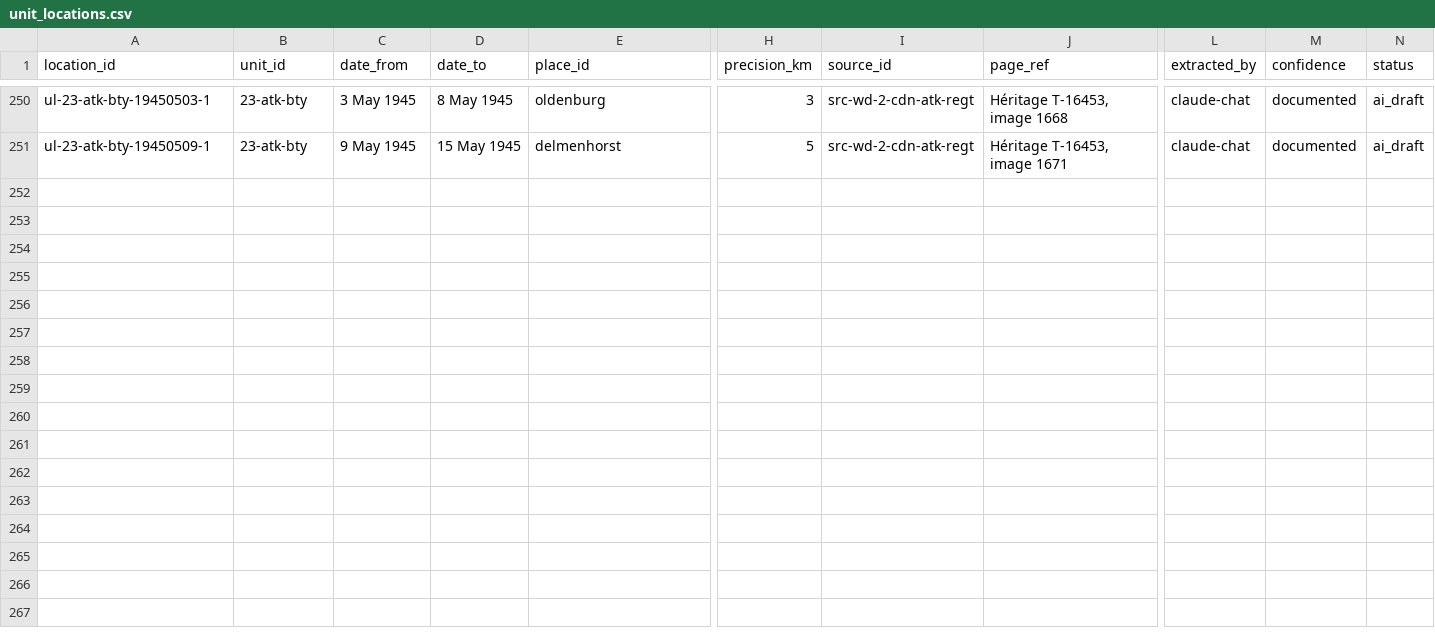
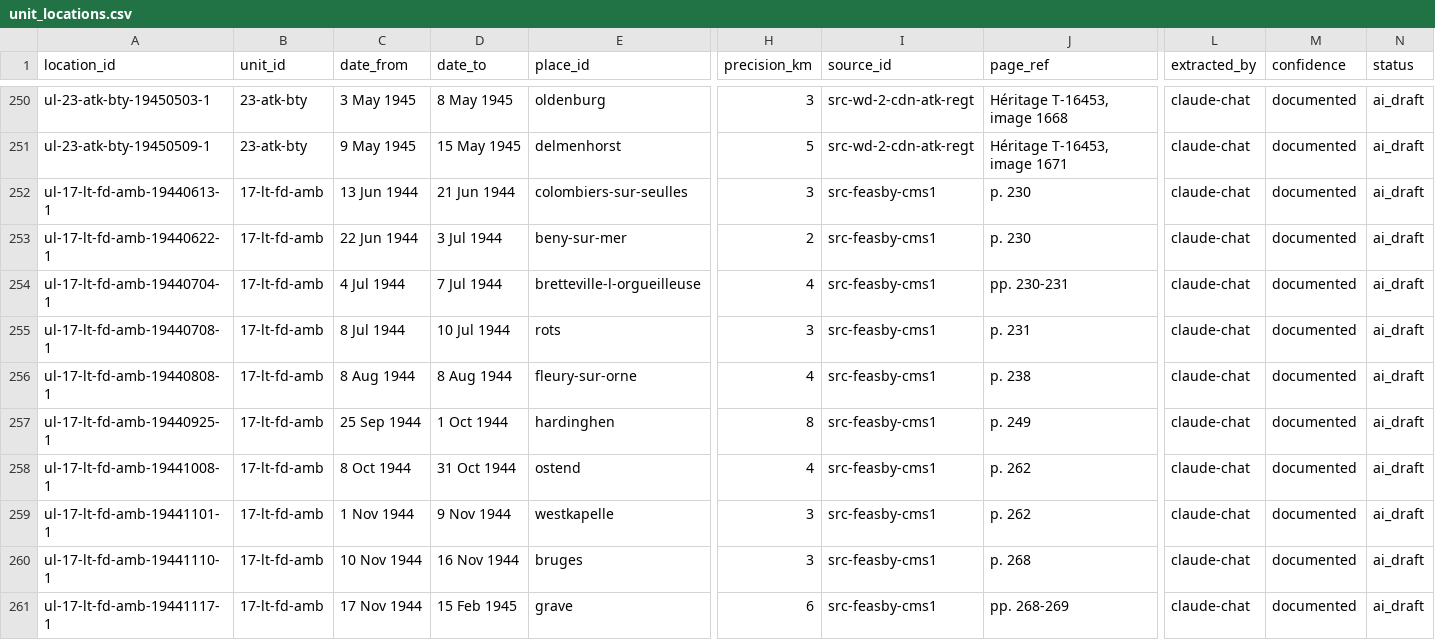
Before and after one commit to JoshOClock/soldier-paths, a CSV file: data/unit_locations.csv, drawn as a sheet; only a part is shown, gaps mark what is left out; rows hold the shown columns only; the diff names each change by its address in the sheet, - before the commit and + after, or states it on an @@ line.

```diff
--- a/data/unit_locations.csv
+++ b/data/unit_locations.csv
+row 252: ul-17-lt-fd-amb-19440613-1 | 17-lt-fd-amb | 13 Jun 1944 | 21 Jun 1944 | colombiers-sur-seulles | 3 | src-feasby-cms1 | p. 230 | claude-chat | documented | ai_draft
+row 253: ul-17-lt-fd-amb-19440622-1 | 17-lt-fd-amb | 22 Jun 1944 | 3 Jul 1944 | beny-sur-mer | 2 | src-feasby-cms1 | p. 230 | claude-chat | documented | ai_draft
+row 254: ul-17-lt-fd-amb-19440704-1 | 17-lt-fd-amb | 4 Jul 1944 | 7 Jul 1944 | bretteville-l-orgueilleuse | 4 | src-feasby-cms1 | pp. 230-231 | claude-chat | documented | ai_draft
+row 255: ul-17-lt-fd-amb-19440708-1 | 17-lt-fd-amb | 8 Jul 1944 | 10 Jul 1944 | rots | 3 | src-feasby-cms1 | p. 231 | claude-chat | documented | ai_draft
+row 256: ul-17-lt-fd-amb-19440808-1 | 17-lt-fd-amb | 8 Aug 1944 | 8 Aug 1944 | fleury-sur-orne | 4 | src-feasby-cms1 | p. 238 | claude-chat | documented | ai_draft
+row 257: ul-17-lt-fd-amb-19440925-1 | 17-lt-fd-amb | 25 Sep 1944 | 1 Oct 1944 | hardinghen | 8 | src-feasby-cms1 | p. 249 | claude-chat | documented | ai_draft
+row 258: ul-17-lt-fd-amb-19441008-1 | 17-lt-fd-amb | 8 Oct 1944 | 31 Oct 1944 | ostend | 4 | src-feasby-cms1 | p. 262 | claude-chat | documented | ai_draft
+row 259: ul-17-lt-fd-amb-19441101-1 | 17-lt-fd-amb | 1 Nov 1944 | 9 Nov 1944 | westkapelle | 3 | src-feasby-cms1 | p. 262 | claude-chat | documented | ai_draft
+row 260: ul-17-lt-fd-amb-19441110-1 | 17-lt-fd-amb | 10 Nov 1944 | 16 Nov 1944 | bruges | 3 | src-feasby-cms1 | p. 268 | claude-chat | documented | ai_draft
+row 261: ul-17-lt-fd-amb-19441117-1 | 17-lt-fd-amb | 17 Nov 1944 | 15 Feb 1945 | grave | 6 | src-feasby-cms1 | pp. 268-269 | claude-chat | documented | ai_draft
```
Also changed, not shown: data/places.csv, data/sources.csv, 2 other files.
